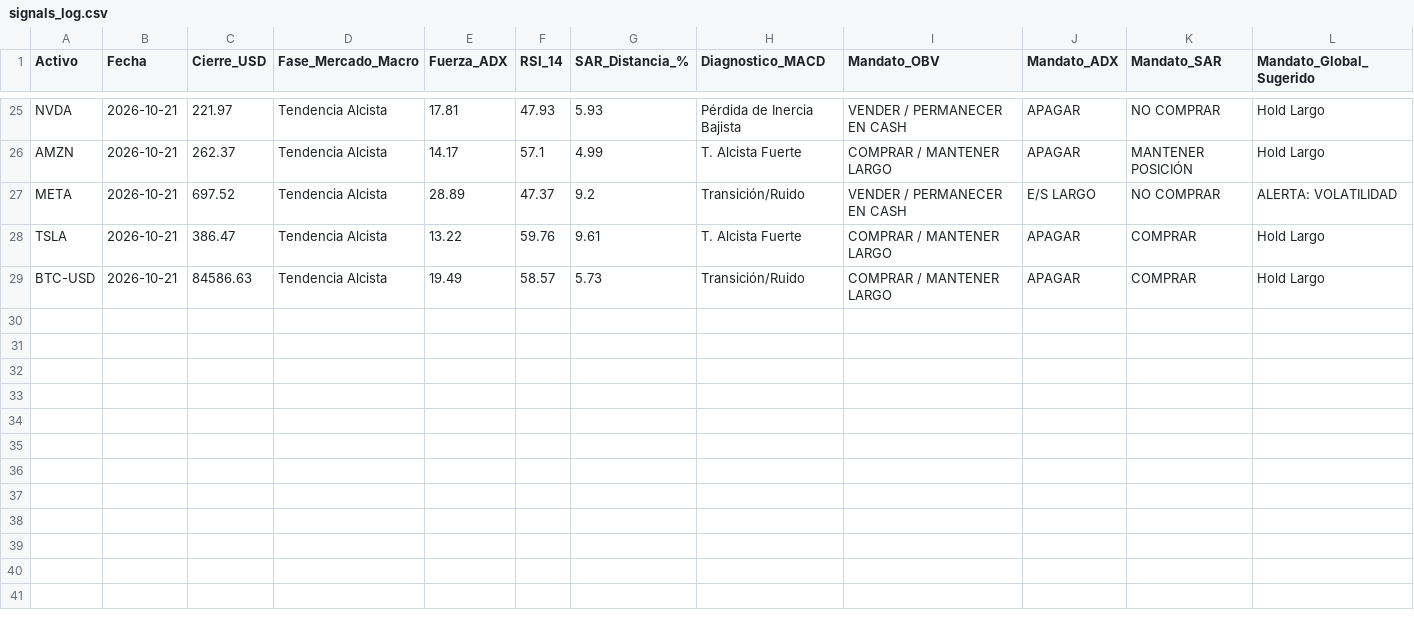
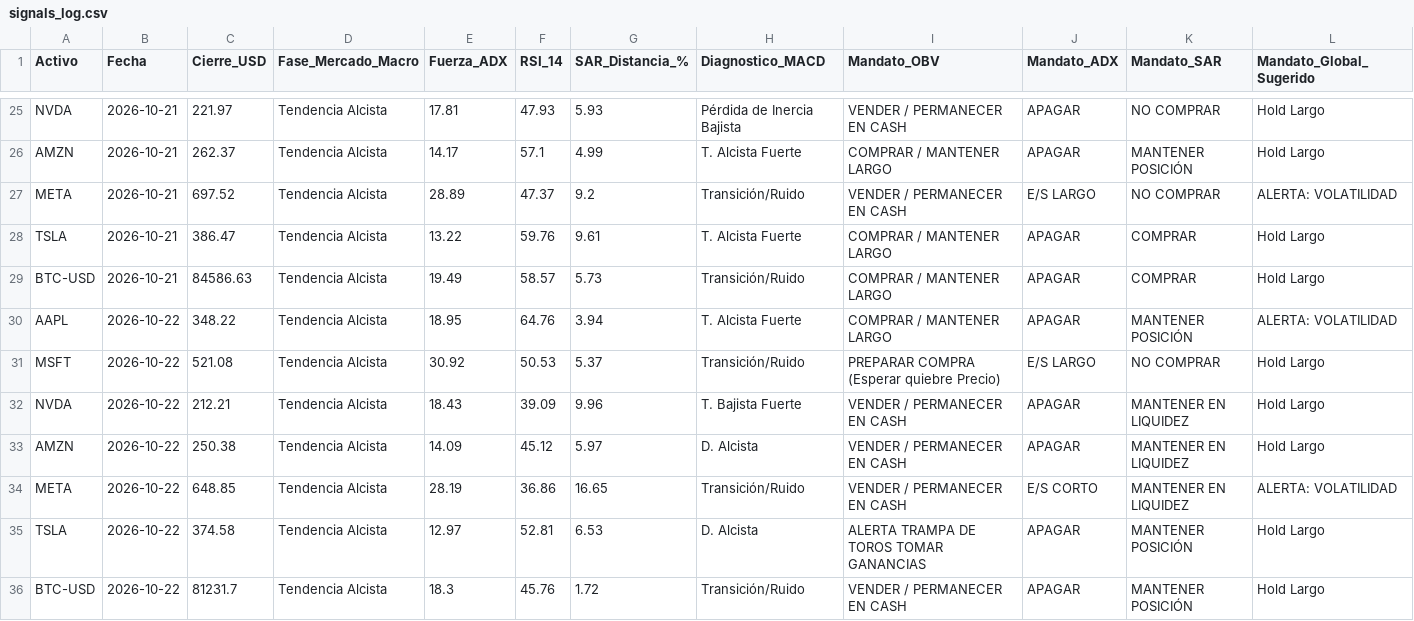
Before and after one commit to anmoar540-lgtm/Diplomado_Trading, a CSV file: data/signals_log.csv, drawn as a sheet; only a part is shown, gaps mark what is left out; the diff names each change by its address in the sheet, - before the commit and + after, or states it on an @@ line.

```diff
--- a/data/signals_log.csv
+++ b/data/signals_log.csv
+row 30: AAPL | 2026-10-22 | 348.22 | Tendencia Alcista | 18.95 | 64.76 | 3.94 | T. Alcista Fuerte | COMPRAR / MANTENER LARGO | APAGAR | MANTENER POSICIÓN | ALERTA: VOLATILIDAD
+row 31: MSFT | 2026-10-22 | 521.08 | Tendencia Alcista | 30.92 | 50.53 | 5.37 | Transición/Ruido | PREPARAR COMPRA (Esperar quiebre Precio) | E/S LARGO | NO COMPRAR | Hold Largo
+row 32: NVDA | 2026-10-22 | 212.21 | Tendencia Alcista | 18.43 | 39.09 | 9.96 | T. Bajista Fuerte | VENDER / PERMANECER EN CASH | APAGAR | MANTENER EN LIQUIDEZ | Hold Largo
+row 33: AMZN | 2026-10-22 | 250.38 | Tendencia Alcista | 14.09 | 45.12 | 5.97 | D. Alcista | VENDER / PERMANECER EN CASH | APAGAR | MANTENER EN LIQUIDEZ | Hold Largo
+row 34: META | 2026-10-22 | 648.85 | Tendencia Alcista | 28.19 | 36.86 | 16.65 | Transición/Ruido | VENDER / PERMANECER EN CASH | E/S CORTO | MANTENER EN LIQUIDEZ | ALERTA: VOLATILIDAD
+row 35: TSLA | 2026-10-22 | 374.58 | Tendencia Alcista | 12.97 | 52.81 | 6.53 | D. Alcista | ALERTA TRAMPA DE TOROS TOMAR GANANCIAS | APAGAR | MANTENER POSICIÓN | Hold Largo
+row 36: BTC-USD | 2026-10-22 | 81231.7 | Tendencia Alcista | 18.3 | 45.76 | 1.72 | Transición/Ruido | VENDER / PERMANECER EN CASH | APAGAR | MANTENER POSICIÓN | Hold Largo
```
Also changed, not shown: 1 other file.
